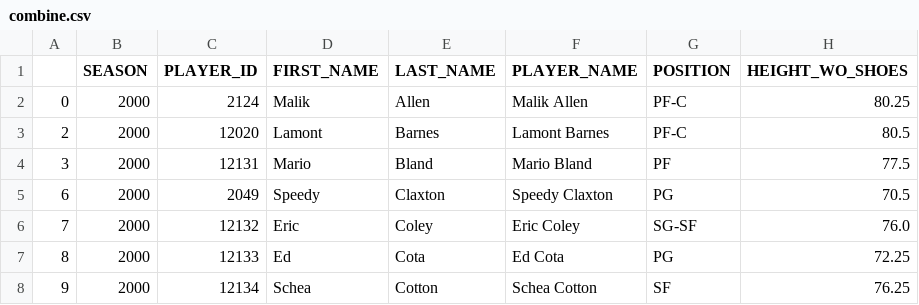
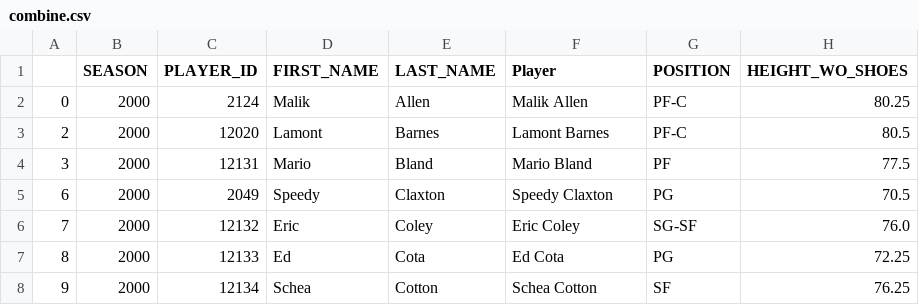
Before and after one commit to AthanTsintsilonis/Predicting-NBA-Players-Minutes-Played, a CSV file: combine.csv, drawn as a sheet; only a part is shown; the diff names each change by its address in the sheet, - before the commit and + after, or states it on an @@ line.

Commit message:
Completed draft data scraper
Finished scraping draft data using nba_api

```diff
--- a/combine.csv
+++ b/combine.csv
-F1: PLAYER_NAME
+F1: Player
```
Also changed, not shown: 3 other files.
